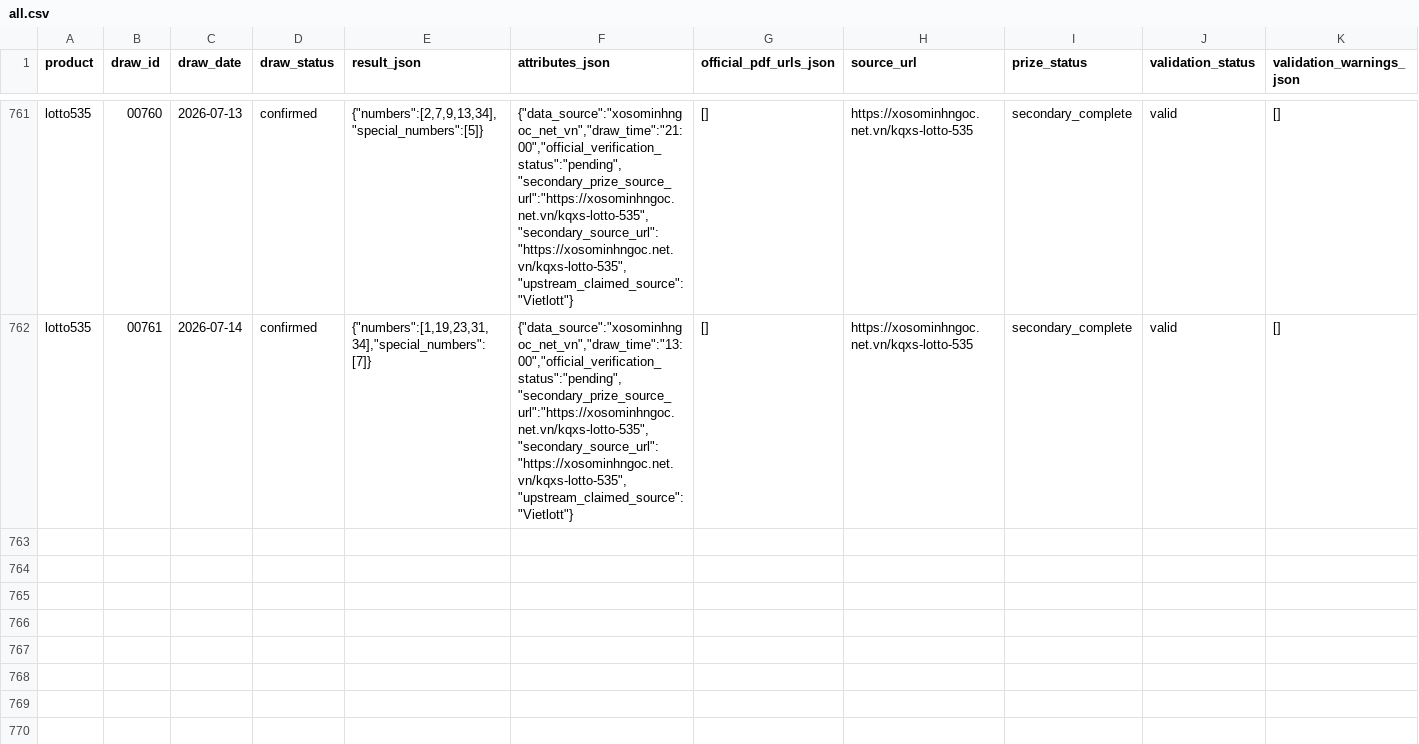
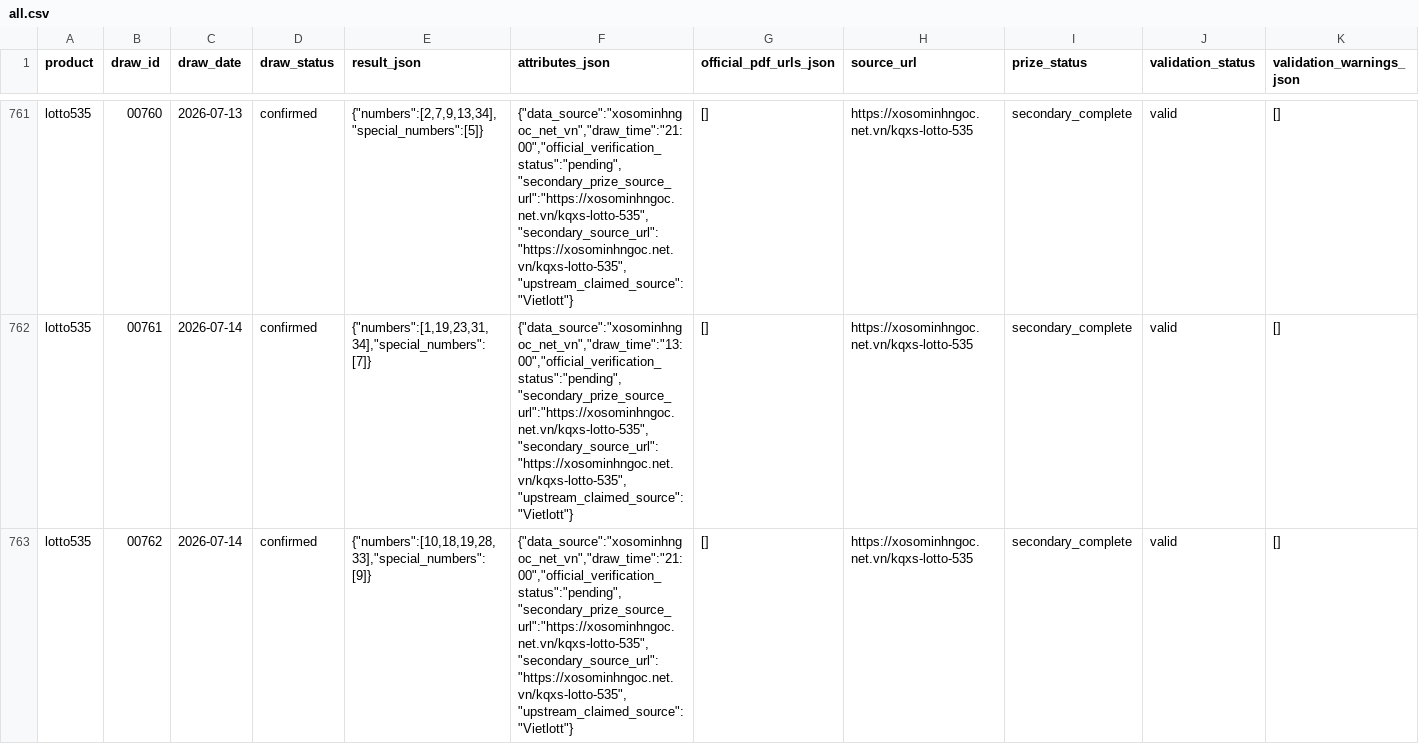
Before and after one commit to thuantn005/v5, a CSV file: data/all.csv, drawn as a sheet; only a part is shown, gaps mark what is left out; rows hold the shown columns only; the diff names each change by its address in the sheet, - before the commit and + after, or states it on an @@ line.

```diff
--- a/data/all.csv
+++ b/data/all.csv
+row 763: lotto535 | 00762 | 2026-07-14 | confirmed | {"numbers":[10,18,19,28,33],"special_numbers":[9]} | {"data_source":"xosominhngoc_net_vn","draw_time":"21:00","official_verification_status":"pending","secondary_prize_source_url":"https://xosominhngoc.net.vn/kqxs-lotto-535","secondary_source_url":"https://xosominhngoc.net.vn/kqxs-lotto-535","upstream_claimed_source":"Vietlott"} | [] | https://xosominhngoc.net.vn/kqxs-lotto-535 | secondary_complete | valid | []
```
Also changed, not shown: 6 other files.
